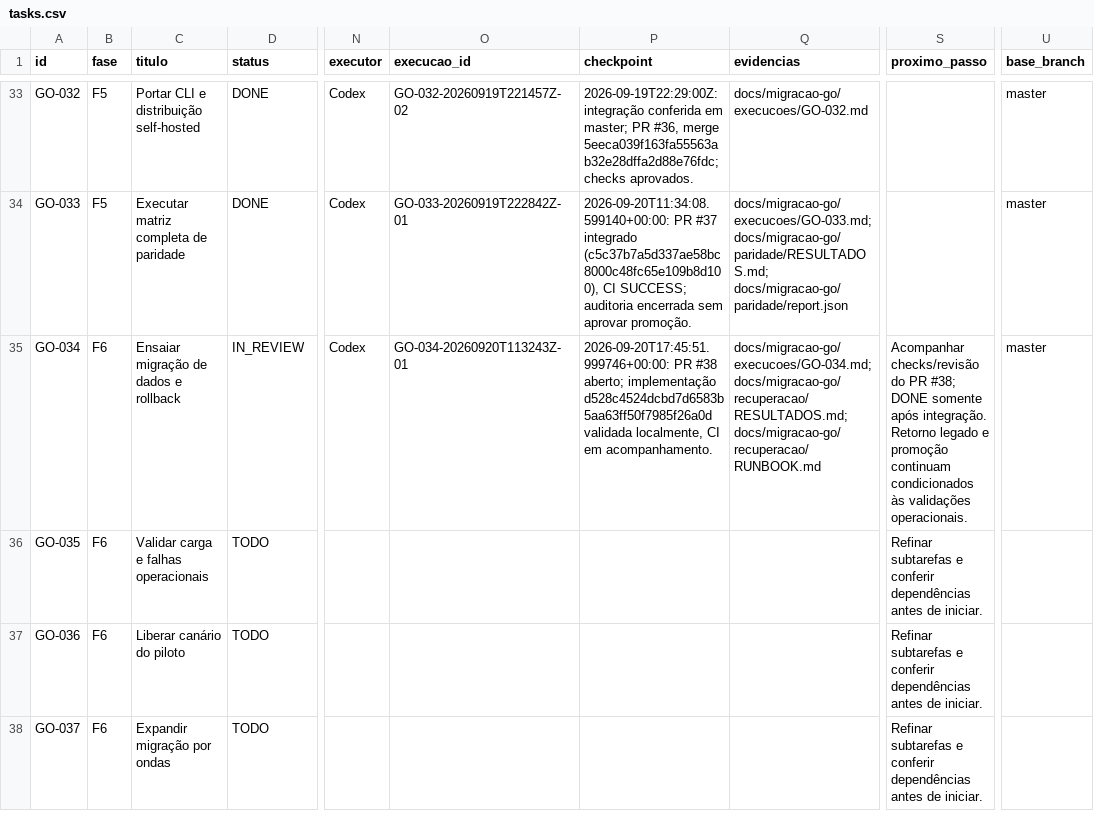
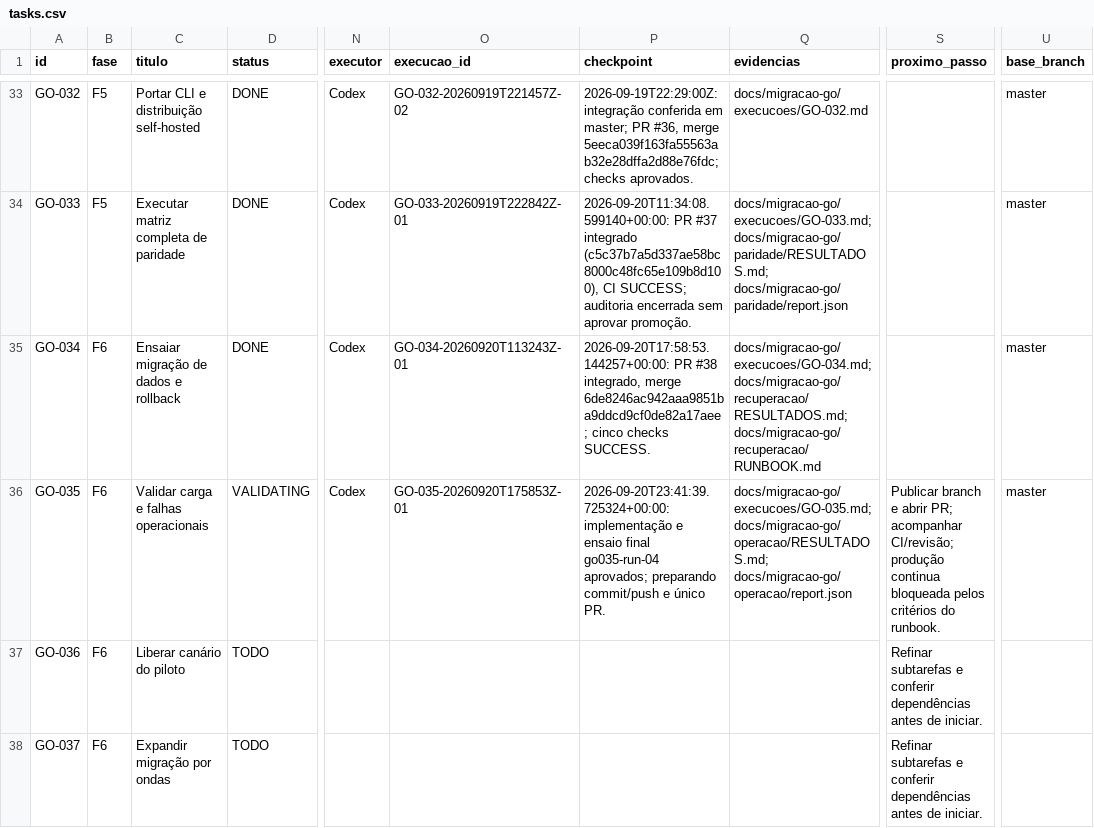
Before and after one commit to vjuliani/saltcorn, a CSV file: docs/migracao-go/tasks.csv, drawn as a sheet; only a part is shown, gaps mark what is left out; the diff names each change by its address in the sheet, - before the commit and + after, or states it on an @@ line.

Commit message:
feat(migracao): validar carga e falhas operacionais GO-035

```diff
--- a/docs/migracao-go/tasks.csv
+++ b/docs/migracao-go/tasks.csv
-D35 (status): IN_REVIEW
+D35 (status): DONE
-P35 (checkpoint): 2026-09-20T17:45:51.999746+00:00: PR #38 aberto; implementação d528c4524dcbd7d6583b5aa63ff50f7985f26a0d validada localmente, CI em acompanhamento.
+P35 (checkpoint): 2026-09-20T17:58:53.144257+00:00: PR #38 integrado, merge 6de8246ac942aaa9851ba9ddcd9cf0de82a17aee; cinco checks SUCCESS.
-S35 (proximo_passo): Acompanhar checks/revisão do PR #38; DONE somente após integração. Retorno legado e promoção continuam condicionados às validações operacionais.
+S35 (proximo_passo): (empty)
-D36 (status): TODO
+D36 (status): VALIDATING
-N36 (executor): (empty)
+N36 (executor): Codex
-O36 (execucao_id): (empty)
+O36 (execucao_id): GO-035-20260920T175853Z-01
-P36 (checkpoint): (empty)
+P36 (checkpoint): 2026-09-20T23:41:39.725324+00:00: implementação e ensaio final go035-run-04 aprovados; preparando commit/push e único PR.
-Q36 (evidencias): (empty)
+Q36 (evidencias): docs/migracao-go/execucoes/GO-035.md; docs/migracao-go/operacao/RESULTADOS.md; docs/migracao-go/operacao/report.json
-S36 (proximo_passo): Refinar subtarefas e conferir dependências antes de iniciar.
+S36 (proximo_passo): Publicar branch e abrir PR; acompanhar CI/revisão; produção continua bloqueada pelos critérios do runbook.
-U36 (base_branch): (empty)
+U36 (base_branch): master
```
Also changed, not shown: 22 other files.
